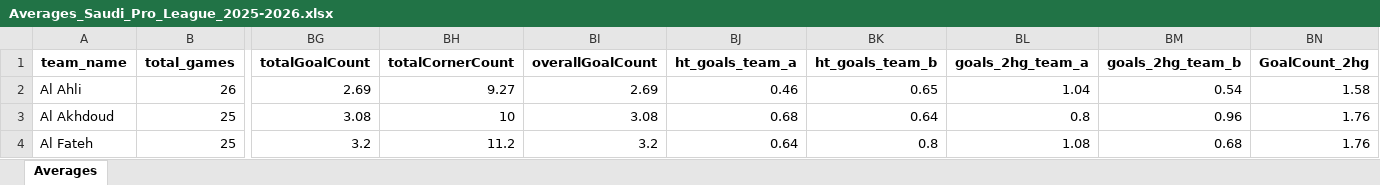
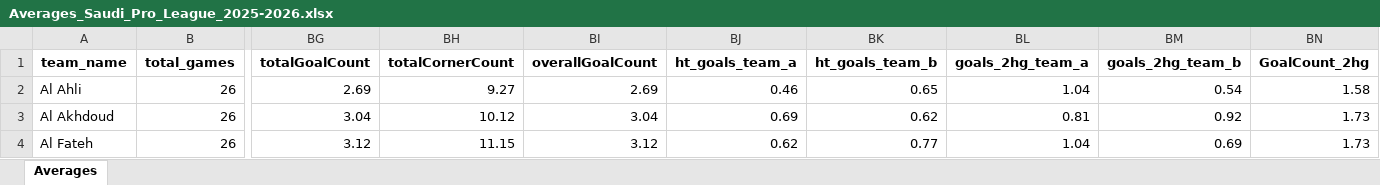
Before and after one commit to aimidas1/aimidas1, an Excel workbook: data/teams/leagues/Averages_Saudi_Pro_League_2025-2026.xlsx, sheet Averages, drawn as a sheet; only a part is shown, gaps mark what is left out; values as stored, in another font and other column widths than the file's, no borders; table styles not drawn; the diff covers the shown part only; the diff names each change by its address in the sheet, - before the commit and + after, or states it on an @@ line.

Commit message:
Update team averages

```diff
--- a/data/teams/leagues/Averages_Saudi_Pro_League_2025-2026.xlsx (sheet Averages)
+++ b/data/teams/leagues/Averages_Saudi_Pro_League_2025-2026.xlsx (sheet Averages)
-B3:B4 (total_games): 25
+B3:B4 (total_games): 26
-BG3 (totalGoalCount): 3.08
+BG3 (totalGoalCount): 3.04
-BH3 (totalCornerCount): 10
+BH3 (totalCornerCount): 10.12
-BI3 (overallGoalCount): 3.08
+BI3 (overallGoalCount): 3.04
-BJ3 (ht_goals_team_a): 0.68
+BJ3 (ht_goals_team_a): 0.69
-BK3 (ht_goals_team_b): 0.64
+BK3 (ht_goals_team_b): 0.62
-BL3 (goals_2hg_team_a): 0.8
+BL3 (goals_2hg_team_a): 0.81
-BM3 (goals_2hg_team_b): 0.96
+BM3 (goals_2hg_team_b): 0.92
-BN3:BN4 (GoalCount_2hg): 1.76
+BN3:BN4 (GoalCount_2hg): 1.73
-BG4 (totalGoalCount): 3.2
+BG4 (totalGoalCount): 3.12
-BH4 (totalCornerCount): 11.2
+BH4 (totalCornerCount): 11.15
-BI4 (overallGoalCount): 3.2
+BI4 (overallGoalCount): 3.12
-BJ4 (ht_goals_team_a): 0.64
+BJ4 (ht_goals_team_a): 0.62
-BK4 (ht_goals_team_b): 0.8
+BK4 (ht_goals_team_b): 0.77
-BL4 (goals_2hg_team_a): 1.08
+BL4 (goals_2hg_team_a): 1.04
-BM4 (goals_2hg_team_b): 0.68
+BM4 (goals_2hg_team_b): 0.69
```
Also changed, not shown: 476 edited cells elsewhere in this sheet.
